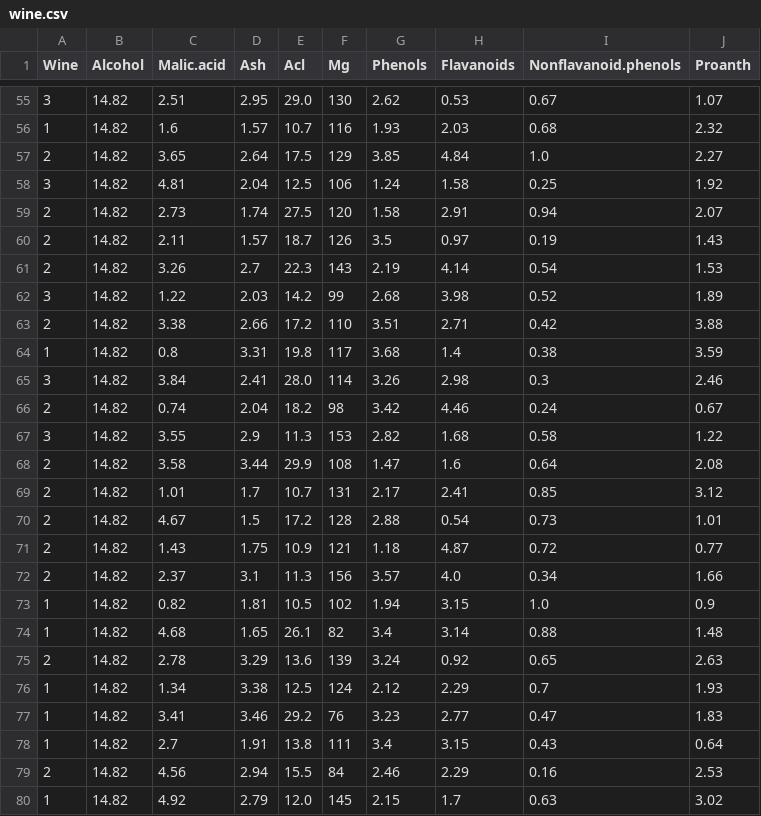
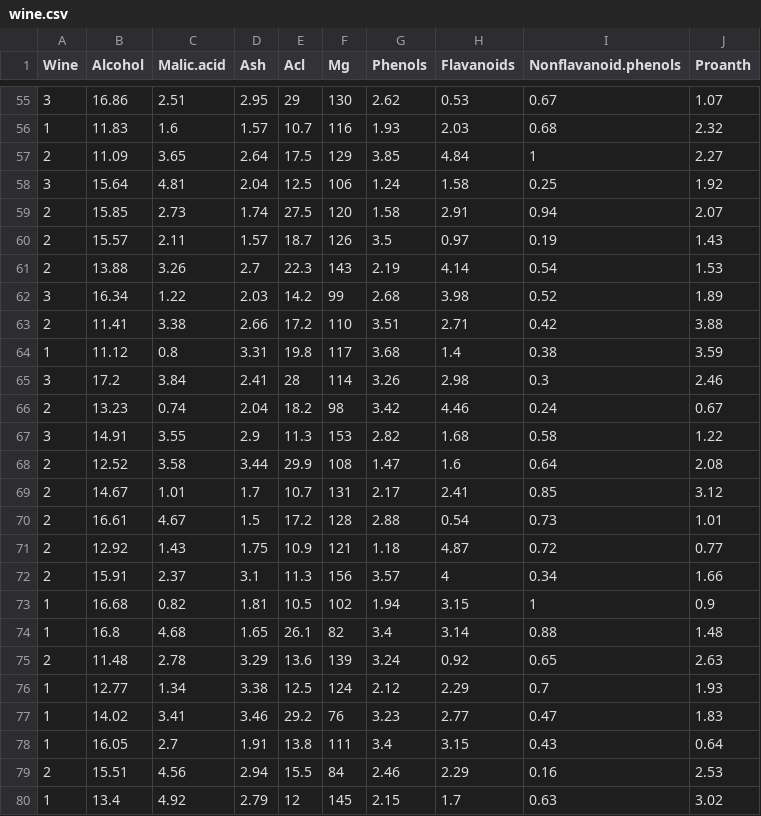
Before and after one commit to prafullwahatule/Data-Analysis-With-Python, a CSV file: Data/wine.csv, drawn as a sheet; only a part is shown, gaps mark what is left out; the diff covers the shown part only.

```diff
--- a/Data/wine.csv
+++ b/Data/wine.csv
@@ -55,26 +55,26 @@ Wine,Alcohol,Malic.acid,Ash,Acl,Mg,Phenols,Flavanoids,Nonflavanoid.phenols,Proan
-3,14.82,2.51,2.95,29.0,130,2.62,0.53,0.67,1.07
-1,14.82,1.6,1.57,10.7,116,1.93,2.03,0.68,2.32
-2,14.82,3.65,2.64,17.5,129,3.85,4.84,1.0,2.27
-3,14.82,4.81,2.04,12.5,106,1.24,1.58,0.25,1.92
-2,14.82,2.73,1.74,27.5,120,1.58,2.91,0.94,2.07
-2,14.82,2.11,1.57,18.7,126,3.5,0.97,0.19,1.43
-2,14.82,3.26,2.7,22.3,143,2.19,4.14,0.54,1.53
-3,14.82,1.22,2.03,14.2,99,2.68,3.98,0.52,1.89
-2,14.82,3.38,2.66,17.2,110,3.51,2.71,0.42,3.88
-1,14.82,0.8,3.31,19.8,117,3.68,1.4,0.38,3.59
-3,14.82,3.84,2.41,28.0,114,3.26,2.98,0.3,2.46
-2,14.82,0.74,2.04,18.2,98,3.42,4.46,0.24,0.67
-3,14.82,3.55,2.9,11.3,153,2.82,1.68,0.58,1.22
-2,14.82,3.58,3.44,29.9,108,1.47,1.6,0.64,2.08
-2,14.82,1.01,1.7,10.7,131,2.17,2.41,0.85,3.12
-2,14.82,4.67,1.5,17.2,128,2.88,0.54,0.73,1.01
-2,14.82,1.43,1.75,10.9,121,1.18,4.87,0.72,0.77
-2,14.82,2.37,3.1,11.3,156,3.57,4.0,0.34,1.66
-1,14.82,0.82,1.81,10.5,102,1.94,3.15,1.0,0.9
-1,14.82,4.68,1.65,26.1,82,3.4,3.14,0.88,1.48
-2,14.82,2.78,3.29,13.6,139,3.24,0.92,0.65,2.63
-1,14.82,1.34,3.38,12.5,124,2.12,2.29,0.7,1.93
-1,14.82,3.41,3.46,29.2,76,3.23,2.77,0.47,1.83
-1,14.82,2.7,1.91,13.8,111,3.4,3.15,0.43,0.64
-2,14.82,4.56,2.94,15.5,84,2.46,2.29,0.16,2.53
-1,14.82,4.92,2.79,12.0,145,2.15,1.7,0.63,3.02
+3,16.86,2.51,2.95,29,130,2.62,0.53,0.67,1.07
+1,11.83,1.6,1.57,10.7,116,1.93,2.03,0.68,2.32
+2,11.09,3.65,2.64,17.5,129,3.85,4.84,1,2.27
+3,15.64,4.81,2.04,12.5,106,1.24,1.58,0.25,1.92
+2,15.85,2.73,1.74,27.5,120,1.58,2.91,0.94,2.07
+2,15.57,2.11,1.57,18.7,126,3.5,0.97,0.19,1.43
+2,13.88,3.26,2.7,22.3,143,2.19,4.14,0.54,1.53
+3,16.34,1.22,2.03,14.2,99,2.68,3.98,0.52,1.89
+2,11.41,3.38,2.66,17.2,110,3.51,2.71,0.42,3.88
+1,11.12,0.8,3.31,19.8,117,3.68,1.4,0.38,3.59
+3,17.2,3.84,2.41,28,114,3.26,2.98,0.3,2.46
+2,13.23,0.74,2.04,18.2,98,3.42,4.46,0.24,0.67
+3,14.91,3.55,2.9,11.3,153,2.82,1.68,0.58,1.22
+2,12.52,3.58,3.44,29.9,108,1.47,1.6,0.64,2.08
+2,14.67,1.01,1.7,10.7,131,2.17,2.41,0.85,3.12
+2,16.61,4.67,1.5,17.2,128,2.88,0.54,0.73,1.01
+2,12.92,1.43,1.75,10.9,121,1.18,4.87,0.72,0.77
+2,15.91,2.37,3.1,11.3,156,3.57,4,0.34,1.66
+1,16.68,0.82,1.81,10.5,102,1.94,3.15,1,0.9
+1,16.8,4.68,1.65,26.1,82,3.4,3.14,0.88,1.48
+2,11.48,2.78,3.29,13.6,139,3.24,0.92,0.65,2.63
+1,12.77,1.34,3.38,12.5,124,2.12,2.29,0.7,1.93
+1,14.02,3.41,3.46,29.2,76,3.23,2.77,0.47,1.83
+1,16.05,2.7,1.91,13.8,111,3.4,3.15,0.43,0.64
+2,15.51,4.56,2.94,15.5,84,2.46,2.29,0.16,2.53
+1,13.4,4.92,2.79,12,145,2.15,1.7,0.63,3.02
```
Also changed, not shown: 86 edited cells elsewhere in this file, 2 other files.
